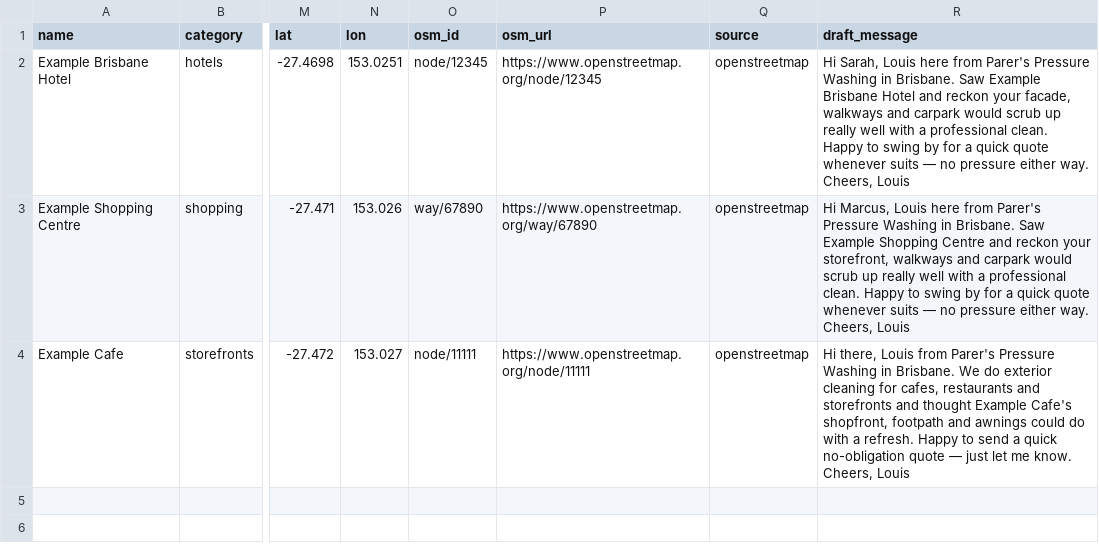
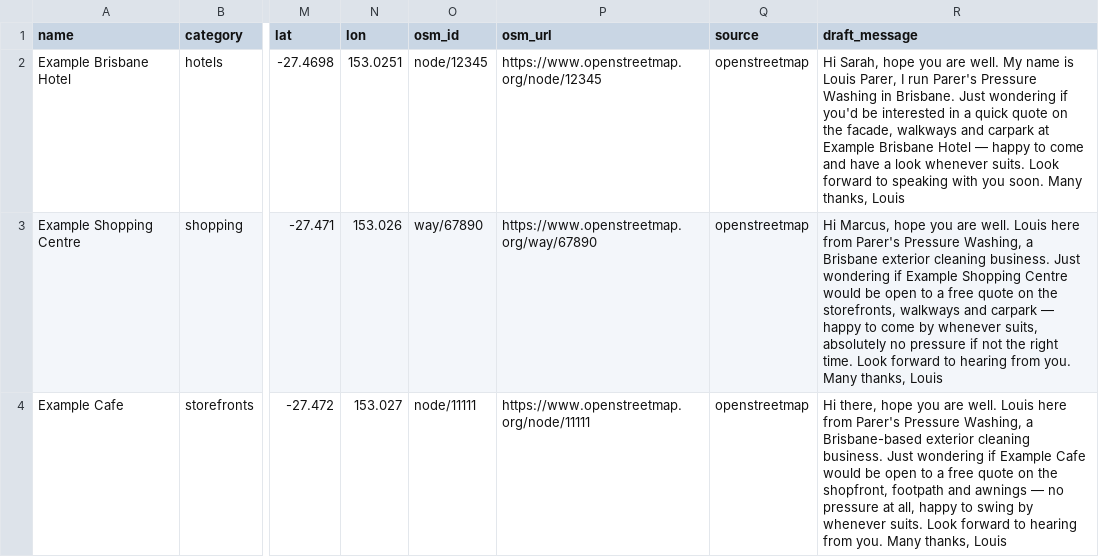
Before and after one commit to parerpressurewashing/Parerpressurewashing, a CSV file: prospecting/sample_data/demo_output.csv, drawn as a sheet; only a part is shown, gaps mark what is left out; the diff names each change by its address in the sheet, - before the commit and + after, or states it on an @@ line.

```diff
--- a/prospecting/sample_data/demo_output.csv
+++ b/prospecting/sample_data/demo_output.csv
-R2 (draft_message): Hi Sarah, Louis here from Parer's Pressure Washing in Brisbane. Saw Example Brisbane Hotel and reckon your facade, walkways and carpark would scrub up really well with a professional clean. Happy to swing by for a quick quote whenever suits — no pressure either way. Cheers, Louis
+R2 (draft_message): Hi Sarah, hope you are well. My name is Louis Parer, I run Parer's Pressure Washing in Brisbane. Just wondering if you'd be interested in a quick quote on the facade, walkways and carpark at Example Brisbane Hotel — happy to come and have a look whenever suits. Look forward to speaking with you soon. Many thanks, Louis
-R3 (draft_message): Hi Marcus, Louis here from Parer's Pressure Washing in Brisbane. Saw Example Shopping Centre and reckon your storefront, walkways and carpark would scrub up really well with a professional clean. Happy to swing by for a quick quote whenever suits — no pressure either way. Cheers, Louis
+R3 (draft_message): Hi Marcus, hope you are well. Louis here from Parer's Pressure Washing, a Brisbane exterior cleaning business. Just wondering if Example Shopping Centre would be open to a free quote on the storefronts, walkways and carpark — happy to come by whenever suits, absolutely no pressure if not the right time. Look forward to hearing from you. Many thanks, Louis
-R4 (draft_message): Hi there, Louis from Parer's Pressure Washing in Brisbane. We do exterior cleaning for cafes, restaurants and storefronts and thought Example Cafe's shopfront, footpath and awnings could do with a refresh. Happy to send a quick no-obligation quote — just let me know. Cheers, Louis
+R4 (draft_message): Hi there, hope you are well. Louis here from Parer's Pressure Washing, a Brisbane-based exterior cleaning business. Just wondering if Example Cafe would be open to a free quote on the shopfront, footpath and awnings — no pressure at all, happy to swing by whenever suits. Look forward to hearing from you. Many thanks, Louis
```
Also changed, not shown: 1 other file.
